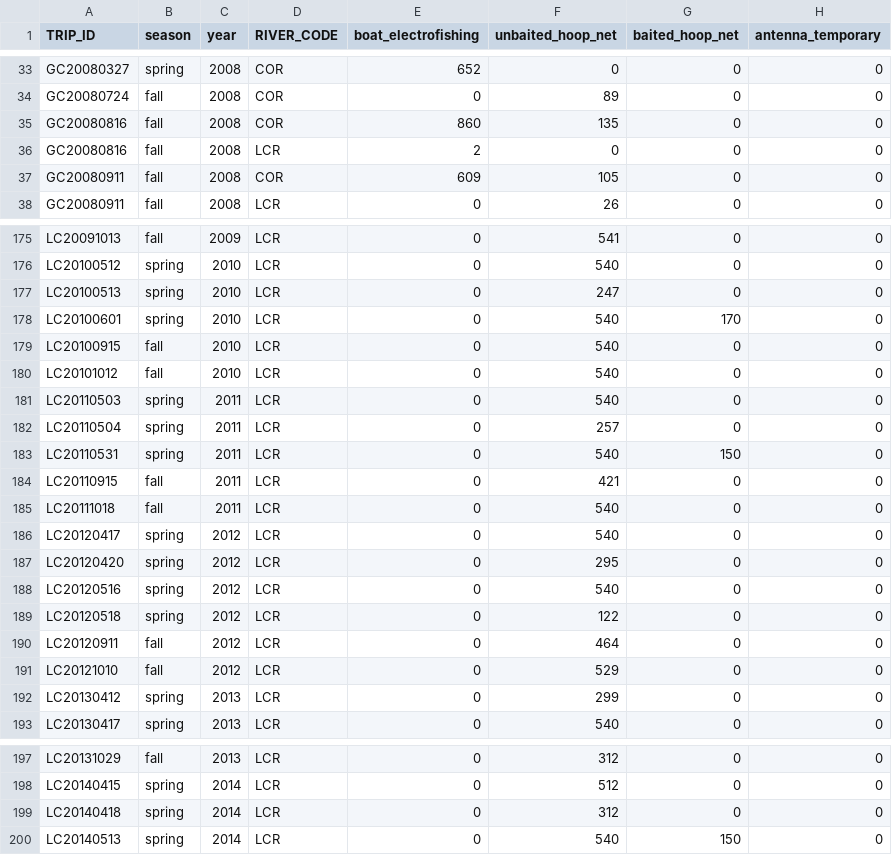
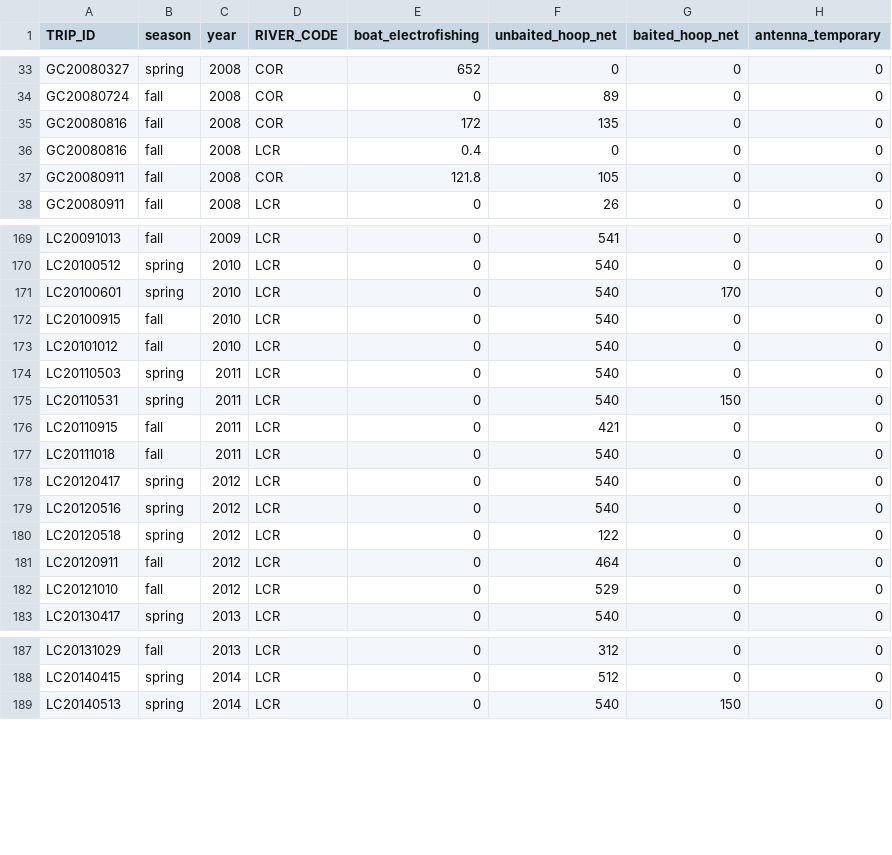
Before and after one commit to jkboyer/flannelmouth, a CSV file: data/effort_by_trip.csv, drawn as a sheet; only a part is shown, gaps mark what is left out; the diff covers the shown part only.

```diff
--- a/data/effort_by_trip.csv
+++ b/data/effort_by_trip.csv
@@ -34,5 +34,5 @@
 "GC20080724","fall",2008,"COR",0,89,0,0
-"GC20080816","fall",2008,"COR",860,135,0,0
-"GC20080816","fall",2008,"LCR",2,0,0,0
-"GC20080911","fall",2008,"COR",609,105,0,0
+"GC20080816","fall",2008,"COR",172,135,0,0
+"GC20080816","fall",2008,"LCR",0.4,0,0,0
+"GC20080911","fall",2008,"COR",121.8,105,0,0
 "GC20080911","fall",2008,"LCR",0,26,0,0
@@ -176,3 +170,2 @@
 "LC20100512","spring",2010,"LCR",0,540,0,0
-"LC20100513","spring",2010,"LCR",0,247,0,0
 "LC20100601","spring",2010,"LCR",0,540,170,0
@@ -181,3 +174,2 @@
 "LC20110503","spring",2011,"LCR",0,540,0,0
-"LC20110504","spring",2011,"LCR",0,257,0,0
 "LC20110531","spring",2011,"LCR",0,540,150,0
@@ -186,3 +178,2 @@
 "LC20120417","spring",2012,"LCR",0,540,0,0
-"LC20120420","spring",2012,"LCR",0,295,0,0
 "LC20120516","spring",2012,"LCR",0,540,0,0
@@ -191,3 +182,2 @@
 "LC20121010","fall",2012,"LCR",0,529,0,0
-"LC20130412","spring",2013,"LCR",0,299,0,0
 "LC20130417","spring",2013,"LCR",0,540,0,0
@@ -198,3 +188,2 @@
 "LC20140415","spring",2014,"LCR",0,512,0,0
-"LC20140418","spring",2014,"LCR",0,312,0,0
 "LC20140513","spring",2014,"LCR",0,540,150,0
```
Also changed, not shown: 6 removed rows and 9 edited cells elsewhere in this file, data/effort_by_trip_reach.csv, 1 other file.
